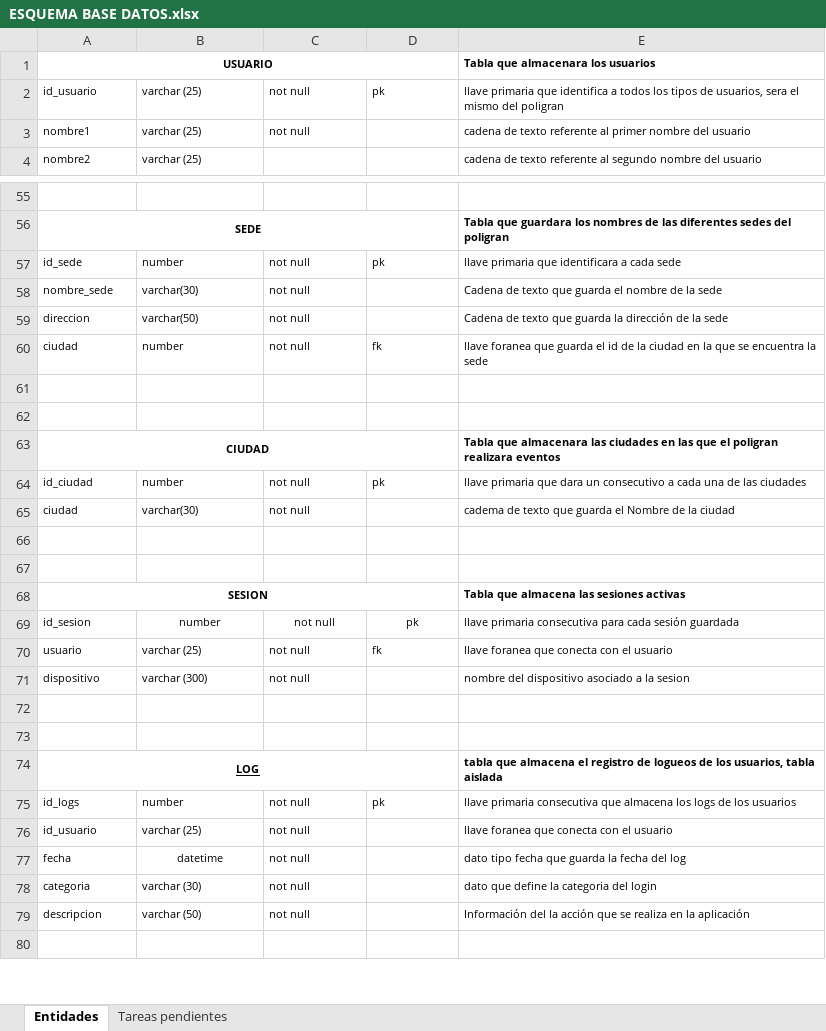
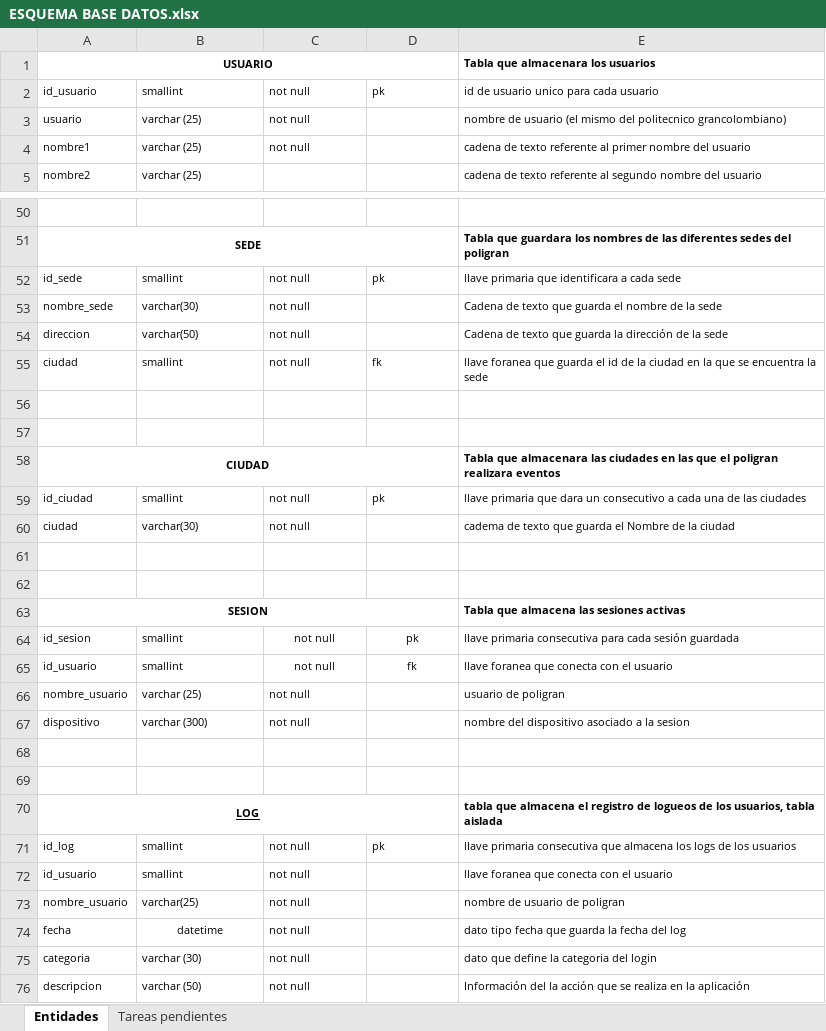
Before and after one commit to santagorha/sa, an Excel workbook: Db/ESQUEMA BASE DATOS.xlsx, sheet Entidades, drawn as a sheet; only a part is shown, gaps mark what is left out; the shorter side is filled out with more unchanged rows; values as stored, in another font and other column widths than the file's, no borders; addresses are those after the commit; the diff covers the shown part only; the diff names each change by its address in the sheet, - before the commit and + after, or states it on an @@ line.

Commit message:
Actualizacion de base de datos del proyecto
Se incluye pk para el usuario creando otra columna para el
nombre_usuario  poligran de cada uno. Tambien se añade tabla INFO donde
hay infomacion basica acerca de la base de datos. Se actualizan archivos
de .DIA .SQL y .XLSX de contenido de la DB

```diff
--- a/Db/ESQUEMA BASE DATOS.xlsx (sheet Entidades)
+++ b/Db/ESQUEMA BASE DATOS.xlsx (sheet Entidades)
-B2: varchar (25)
+B2: smallint
-E2: llave primaria que identifica a todos los tipos de usuarios, sera el mismo del poligran
+E2: id de usuario unico para cada usuario
+row 3: usuario | varchar (25) | not null |  | nombre de usuario (el mismo del politecnico grancolombiano)
-B52: number
+B52: smallint
-B55: number
+B55: smallint
-B59: number
+B59: smallint
-B64: number
+B64: smallint
-B64 alignment: center
+B64 alignment: left
-A65: usuario
+A65: id_usuario
-B65: varchar (25)
+B65: smallint
-C65:D65 alignment: left
+C65:D65 alignment: center
+row 66: nombre_usuario | varchar (25) | not null |  | usuario de poligran
-A71: id_logs
+A71: id_log
-B71: number
+B71: smallint
-B72: varchar (25)
+B72: smallint
+row 73: nombre_usuario | varchar(25) | not null |  | nombre de usuario de poligran
```
Also changed, not shown: 6 added rows, 6 removed rows and 13 edited cells elsewhere in this sheet, 4 other files.
